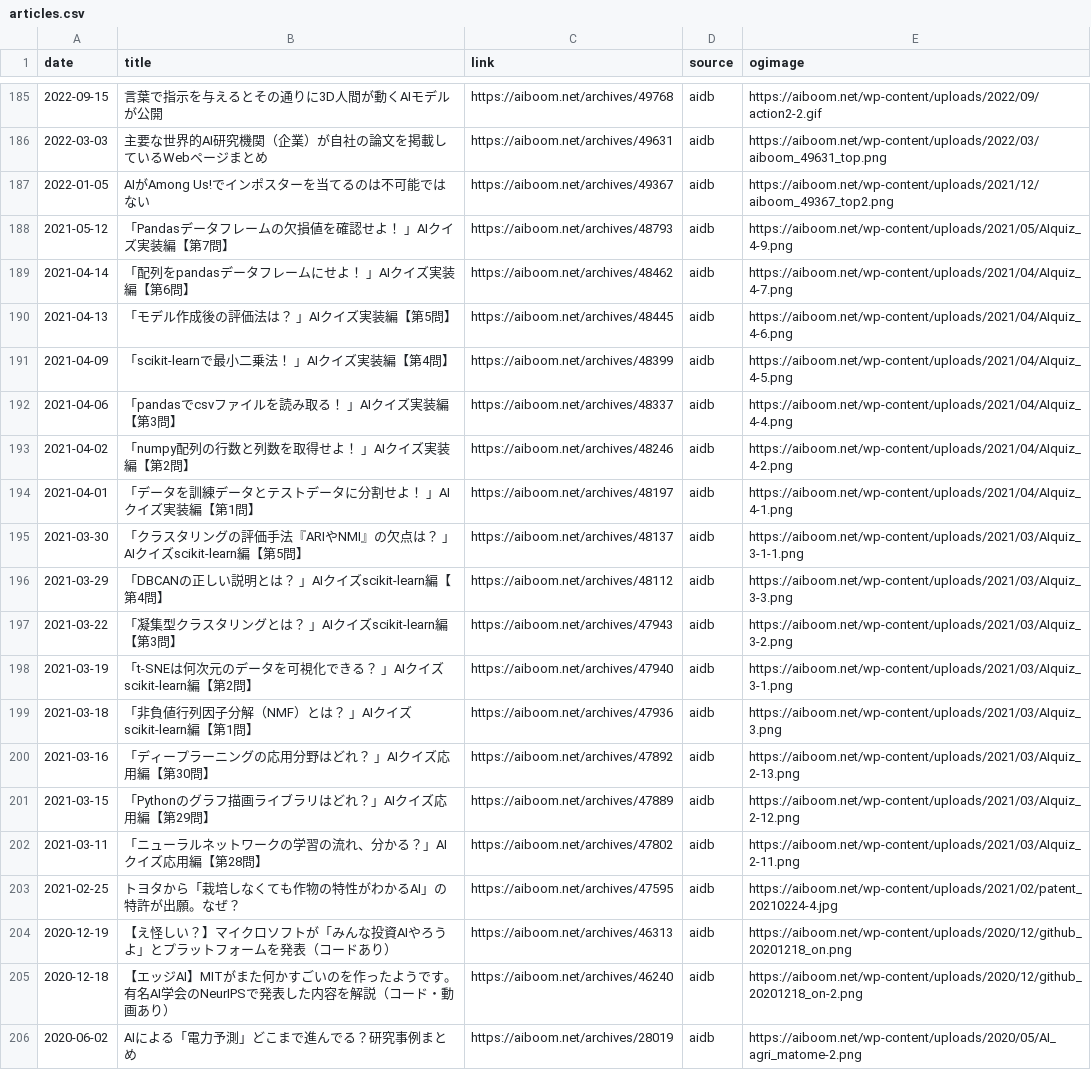
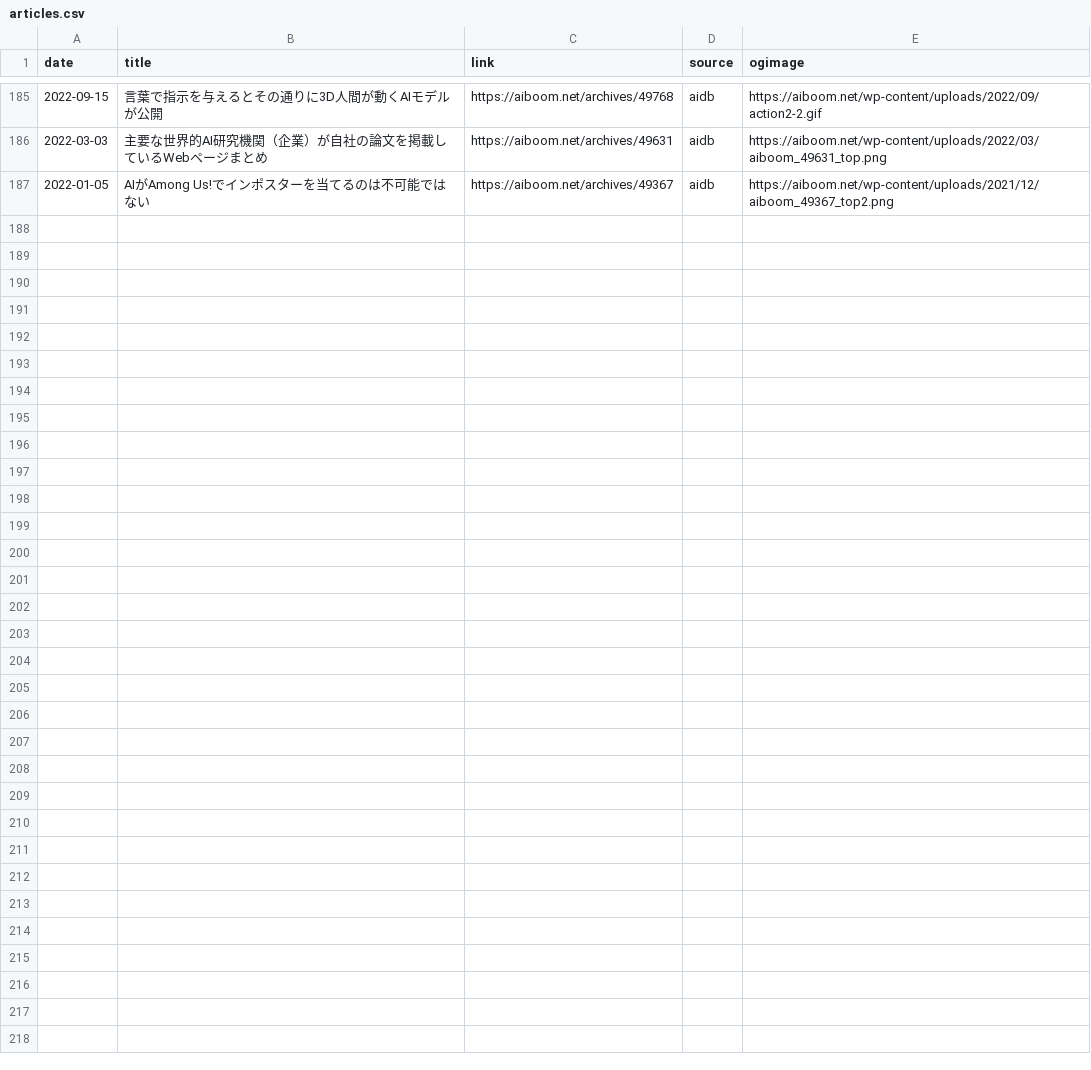
Before and after one commit to kdingn/news-page, a CSV file: src/assets/articles.csv, drawn as a sheet; only a part is shown, gaps mark what is left out; removed rows and columns are numbered as before the commit, all else as after; the diff covers the shown part only; the diff names each change by its address in the sheet, - before the commit and + after, or states it on an @@ line.

```diff
--- a/src/assets/articles.csv
+++ b/src/assets/articles.csv
-row 188: 2021-05-12 | 「Pandasデータフレームの欠損値を確認せよ！ 」AIクイズ実装編【第7問】 | https://aiboom.net/archives/48793 | aidb | https://aiboom.net/wp-content/uploads/2021/05/AIquiz_4-9.png
-row 189: 2021-04-14 | 「配列をpandasデータフレームにせよ！ 」AIクイズ実装編【第6問】 | https://aiboom.net/archives/48462 | aidb | https://aiboom.net/wp-content/uploads/2021/04/AIquiz_4-7.png
-row 190: 2021-04-13 | 「モデル作成後の評価法は？ 」AIクイズ実装編【第5問】 | https://aiboom.net/archives/48445 | aidb | https://aiboom.net/wp-content/uploads/2021/04/AIquiz_4-6.png
-row 191: 2021-04-09 | 「scikit-learnで最小二乗法！ 」AIクイズ実装編【第4問】 | https://aiboom.net/archives/48399 | aidb | https://aiboom.net/wp-content/uploads/2021/04/AIquiz_4-5.png
-row 192: 2021-04-06 | 「pandasでcsvファイルを読み取る！ 」AIクイズ実装編【第3問】 | https://aiboom.net/archives/48337 | aidb | https://aiboom.net/wp-content/uploads/2021/04/AIquiz_4-4.png
-row 193: 2021-04-02 | 「numpy配列の行数と列数を取得せよ！ 」AIクイズ実装編【第2問】 | https://aiboom.net/archives/48246 | aidb | https://aiboom.net/wp-content/uploads/2021/04/AIquiz_4-2.png
-row 194: 2021-04-01 | 「データを訓練データとテストデータに分割せよ！ 」AIクイズ実装編【第1問】 | https://aiboom.net/archives/48197 | aidb | https://aiboom.net/wp-content/uploads/2021/04/AIquiz_4-1.png
-row 195: 2021-03-30 | 「クラスタリングの評価手法『ARIやNMI』の欠点は？ 」AIクイズscikit-learn編【第5問】 | https://aiboom.net/archives/48137 | aidb | https://aiboom.net/wp-content/uploads/2021/03/AIquiz_3-1-1.png
-row 196: 2021-03-29 | 「DBCANの正しい説明とは？ 」AIクイズscikit-learn編【第4問】 | https://aiboom.net/archives/48112 | aidb | https://aiboom.net/wp-content/uploads/2021/03/AIquiz_3-3.png
-row 197: 2021-03-22 | 「凝集型クラスタリングとは？ 」AIクイズscikit-learn編【第3問】 | https://aiboom.net/archives/47943 | aidb | https://aiboom.net/wp-content/uploads/2021/03/AIquiz_3-2.png
-row 198: 2021-03-19 | 「t-SNEは何次元のデータを可視化できる？ 」AIクイズscikit-learn編【第2問】 | https://aiboom.net/archives/47940 | aidb | https://aiboom.net/wp-content/uploads/2021/03/AIquiz_3-1.png
-row 199: 2021-03-18 | 「非負値行列因子分解（NMF）とは？ 」AIクイズscikit-learn編【第1問】 | https://aiboom.net/archives/47936 | aidb | https://aiboom.net/wp-content/uploads/2021/03/AIquiz_3.png
-row 200: 2021-03-16 | 「ディープラーニングの応用分野はどれ？ 」AIクイズ応用編【第30問】 | https://aiboom.net/archives/47892 | aidb | https://aiboom.net/wp-content/uploads/2021/03/AIquiz_2-13.png
-row 201: 2021-03-15 | 「Pythonのグラフ描画ライブラリはどれ？」AIクイズ応用編【第29問】 | https://aiboom.net/archives/47889 | aidb | https://aiboom.net/wp-content/uploads/2021/03/AIquiz_2-12.png
-row 202: 2021-03-11 | 「ニューラルネットワークの学習の流れ、分かる？」AIクイズ応用編【第28問】 | https://aiboom.net/archives/47802 | aidb | https://aiboom.net/wp-content/uploads/2021/03/AIquiz_2-11.png
-row 203: 2021-02-25 | トヨタから「栽培しなくても作物の特性がわかるAI」の特許が出願。なぜ？ | https://aiboom.net/archives/47595 | aidb | https://aiboom.net/wp-content/uploads/2021/02/patent_20210224-4.jpg
-row 204: 2020-12-19 | 【え怪しい？】マイクロソフトが「みんな投資AIやろうよ」とプラットフォームを発表（コードあり） | https://aiboom.net/archives/46313 | aidb | https://aiboom.net/wp-content/uploads/2020/12/github_20201218_on.png
-row 205: 2020-12-18 | 【エッジAI】MITがまた何かすごいのを作ったようです。有名AI学会のNeurIPSで発表した内容を解説（コード・動画あり） | https://aiboom.net/archives/46240 | aidb | https://aiboom.net/wp-content/uploads/2020/12/github_20201218_on-2.png
-row 206: 2020-06-02 | AIによる「電力予測」どこまで進んでる？研究事例まとめ | https://aiboom.net/archives/28019 | aidb | https://aiboom.net/wp-content/uploads/2020/05/AI_agri_matome-2.png
```
Also changed, not shown: 11 removed rows and 4 moved rows elsewhere in this file, 1 other file.
